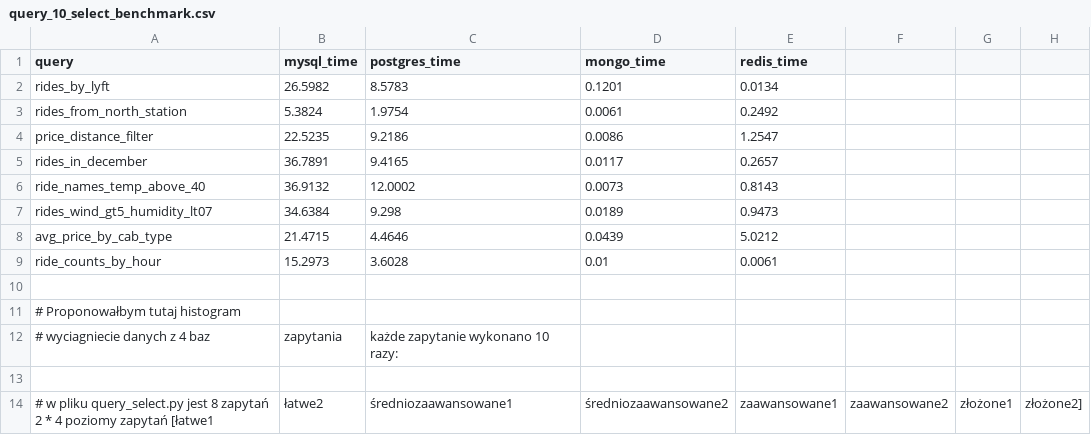
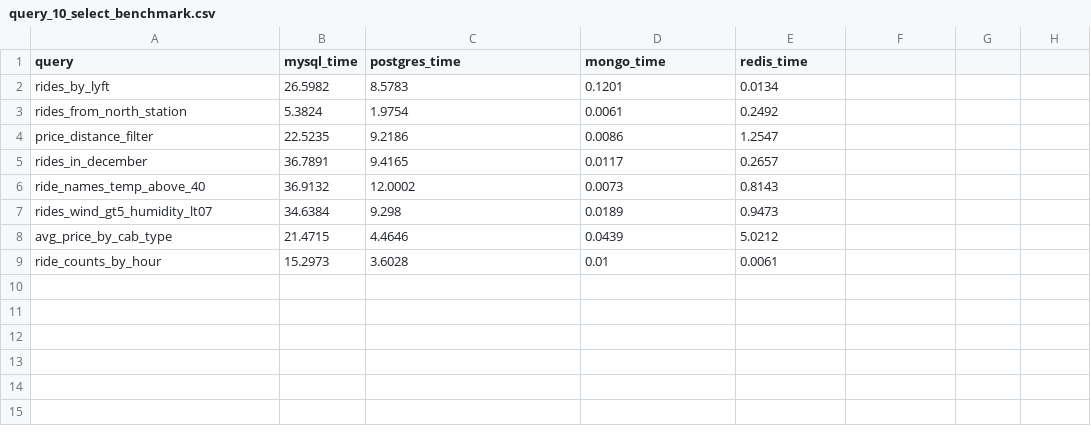
Before and after one commit to DWilg/Databases_project, a CSV file: results/query_10_select_benchmark.csv, drawn as a sheet; the diff names each change by its address in the sheet, - before the commit and + after, or states it on an @@ line.

```diff
--- a/results/query_10_select_benchmark.csv
+++ b/results/query_10_select_benchmark.csv
-row 10: (empty)
-row 11: # Proponowałbym tutaj histogram
-row 12: # wyciagniecie danych z 4 baz | zapytania | każde zapytanie wykonano 10 razy:
-row 13: (empty)
-row 14: # w pliku query_select.py jest 8 zapytań 2 * 4 poziomy zapytań [łatwe1 | łatwe2 | średniozaawansowane1 | średniozaawansowane2 | zaawansowane1 | zaawansowane2 | złożone1 | złożone2]
```
Also changed, not shown: results/query_1_select_benchmark.csv.
